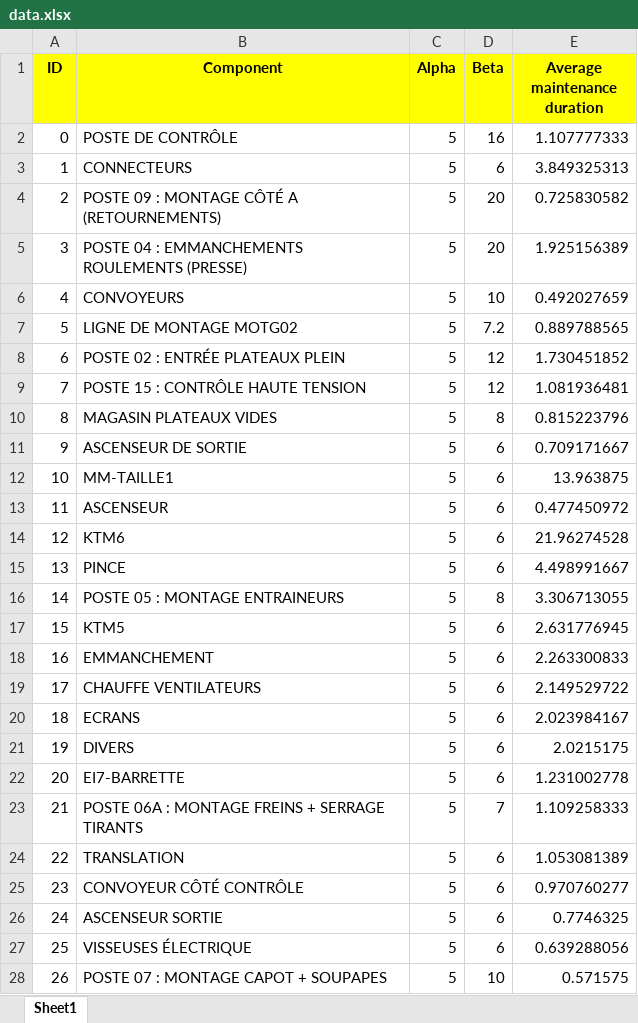
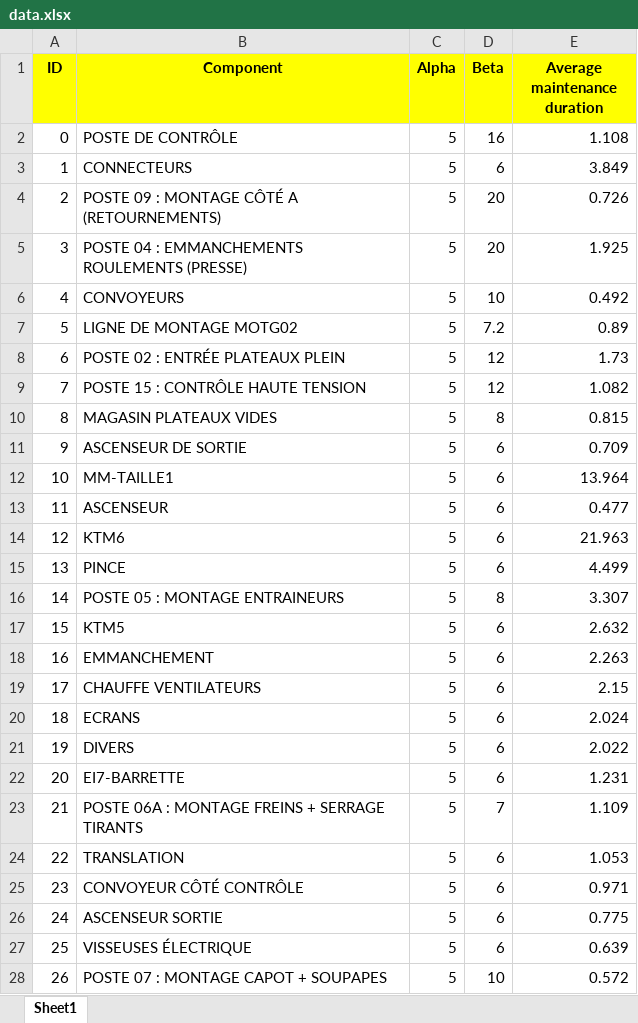
Before and after one commit to truongle1110/SEW-data-analysis, an Excel workbook: SEW_MTBF_optimization_1000h/withGUI/data.xlsx, sheet Sheet1, drawn as a sheet; only a part is shown; values as stored, in another font and other column widths than the file's, no borders; the diff covers the shown part only; the diff names each change by its address in the sheet, - before the commit and + after, or states it on an @@ line.

```diff
--- a/SEW_MTBF_optimization_1000h/withGUI/data.xlsx (sheet Sheet1)
+++ b/SEW_MTBF_optimization_1000h/withGUI/data.xlsx (sheet Sheet1)
-E2 (Average maintenance duration): 1.107777333
+E2 (Average maintenance duration): 1.108
-E3 (Average maintenance duration): 3.849325313
+E3 (Average maintenance duration): 3.849
-E4 (Average maintenance duration): 0.725830582
+E4 (Average maintenance duration): 0.726
-E5 (Average maintenance duration): 1.925156389
+E5 (Average maintenance duration): 1.925
-E6 (Average maintenance duration): 0.492027659
+E6 (Average maintenance duration): 0.492
-E7 (Average maintenance duration): 0.889788565
+E7 (Average maintenance duration): 0.89
-E8 (Average maintenance duration): 1.730451852
+E8 (Average maintenance duration): 1.73
-E9 (Average maintenance duration): 1.081936481
+E9 (Average maintenance duration): 1.082
-E10 (Average maintenance duration): 0.815223796
+E10 (Average maintenance duration): 0.815
-E11 (Average maintenance duration): 0.709171667
+E11 (Average maintenance duration): 0.709
-E12 (Average maintenance duration): 13.963875
+E12 (Average maintenance duration): 13.964
-E13 (Average maintenance duration): 0.477450972
+E13 (Average maintenance duration): 0.477
-E14 (Average maintenance duration): 21.96274528
+E14 (Average maintenance duration): 21.963
-E15 (Average maintenance duration): 4.498991667
+E15 (Average maintenance duration): 4.499
-E16 (Average maintenance duration): 3.306713055
+E16 (Average maintenance duration): 3.307
-E17 (Average maintenance duration): 2.631776945
+E17 (Average maintenance duration): 2.632
-E18 (Average maintenance duration): 2.263300833
+E18 (Average maintenance duration): 2.263
-E19 (Average maintenance duration): 2.149529722
+E19 (Average maintenance duration): 2.15
-E20 (Average maintenance duration): 2.023984167
+E20 (Average maintenance duration): 2.024
-E21 (Average maintenance duration): 2.0215175
+E21 (Average maintenance duration): 2.022
-E22 (Average maintenance duration): 1.231002778
+E22 (Average maintenance duration): 1.231
-E23 (Average maintenance duration): 1.109258333
+E23 (Average maintenance duration): 1.109
-E24 (Average maintenance duration): 1.053081389
+E24 (Average maintenance duration): 1.053
-E25 (Average maintenance duration): 0.970760277
+E25 (Average maintenance duration): 0.971
-E26 (Average maintenance duration): 0.7746325
+E26 (Average maintenance duration): 0.775
-E27 (Average maintenance duration): 0.639288056
+E27 (Average maintenance duration): 0.639
-E28 (Average maintenance duration): 0.571575
+E28 (Average maintenance duration): 0.572
```
Also changed, not shown: 1 edited cell elsewhere in this sheet, 4 other files.
